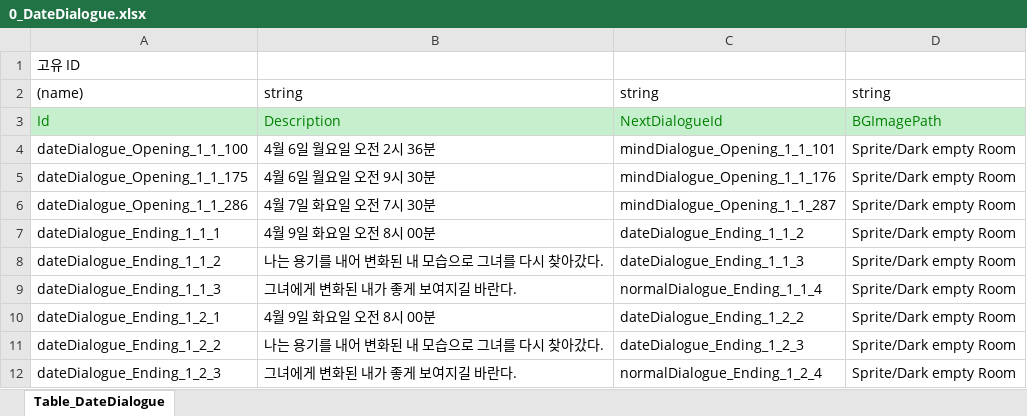
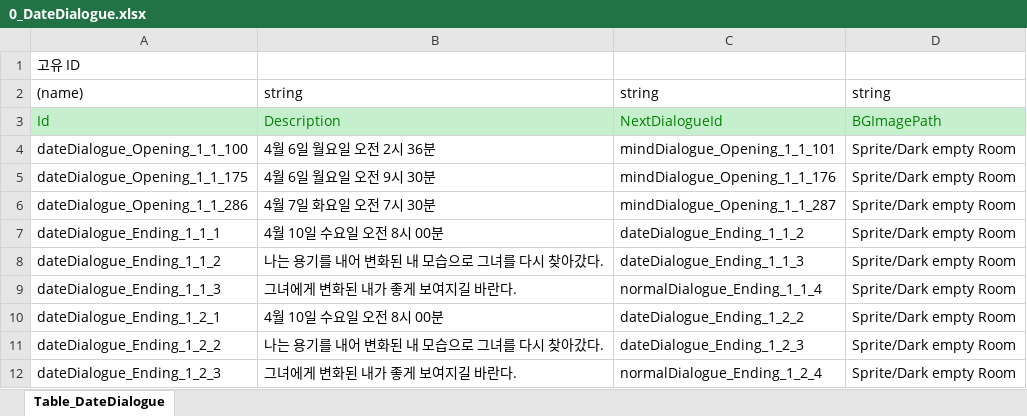
Before and after one commit to SonghaCH/SognhaUnityGame, an Excel workbook: JsonConverter/ExcelFiles/0_DateDialogue.xlsx, sheet Table_DateDialogue, drawn as a sheet; values as stored, in another font and other column widths than the file's, no borders; the diff names each change by its address in the sheet, - before the commit and + after, or states it on an @@ line.

```diff
--- a/JsonConverter/ExcelFiles/0_DateDialogue.xlsx (sheet Table_DateDialogue)
+++ b/JsonConverter/ExcelFiles/0_DateDialogue.xlsx (sheet Table_DateDialogue)
-B7: 4월 9일 화요일 오전 8시 00분
+B7: 4월 10일 수요일 오전 8시 00분
-B10: 4월 9일 화요일 오전 8시 00분
+B10: 4월 10일 수요일 오전 8시 00분
```
Also changed, not shown: JsonConverter/ExcelFiles/0_Activity.xlsx, JsonConverter/ExcelFiles/0_MindDialogue.xlsx, 11 other files.
